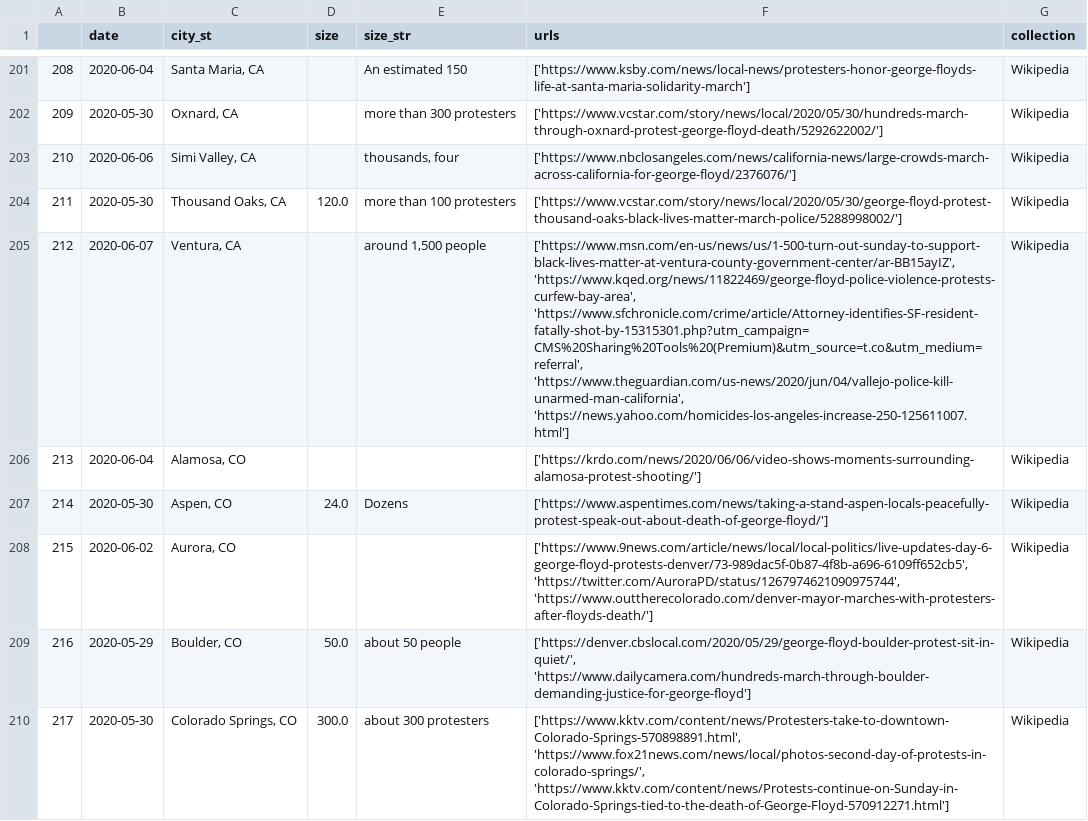
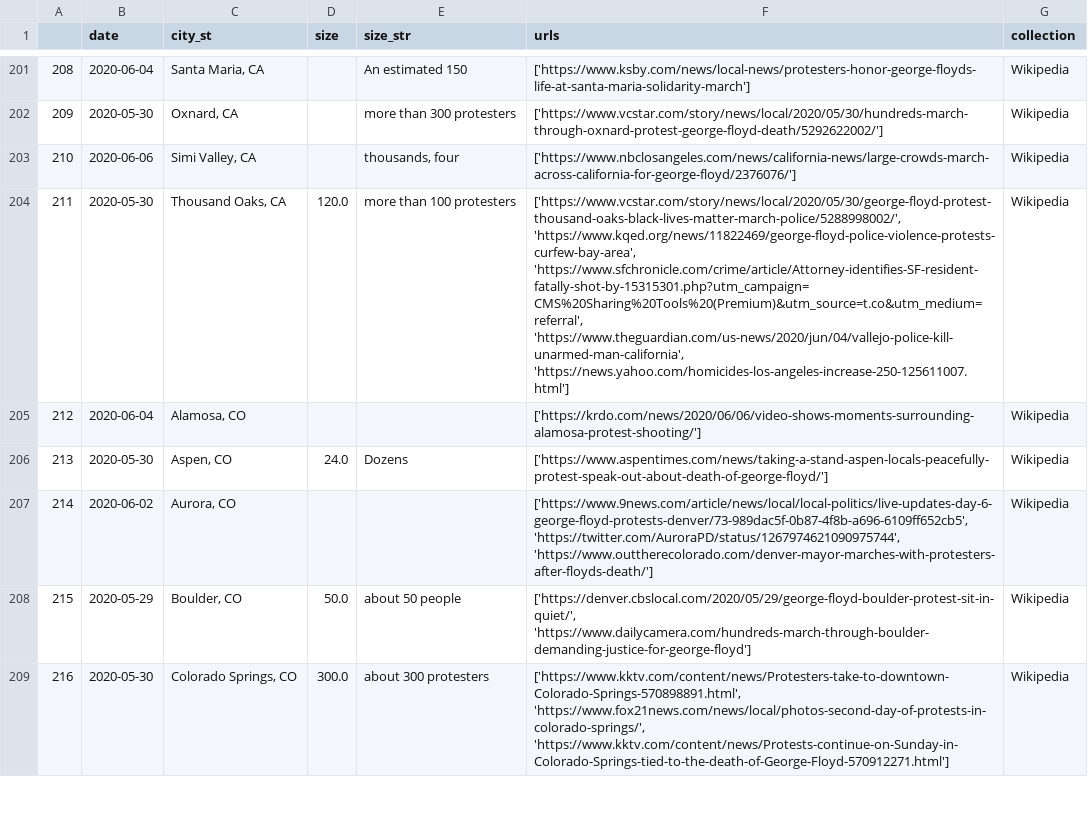
Before and after one commit to nealcaren/BLM-GFAABT, a CSV file: Notebooks/data/wiki_blm.csv, drawn as a sheet; only a part is shown, gaps mark what is left out; removed rows and columns are numbered as before the commit, all else as after; the diff covers the shown part only; the diff names each change by its address in the sheet, - before the commit and + after, or states it on an @@ line.

```diff
--- a/Notebooks/data/wiki_blm.csv
+++ b/Notebooks/data/wiki_blm.csv
-F204 (urls): ['https://www.vcstar.com/story/news/local/2020/05/30/george-floyd-protest-thousand-oaks-black-lives-matter-march-police/5288998002/']
+F204 (urls): ['https://www.vcstar.com/story/news/local/2020/05/30/george-floyd-protest-thousand-oaks-black-lives-matter-march-police/5288998002/', 'https://www.kqed.org/news/11822469/george-floyd-police-violence-protests-curfew-bay-area', 'https://www.sfchronicle.com/crime/article/Attorney-identifies-SF-resident-fatally-shot-by-15315301.php?utm_campaign=CMS%20Sharing%20Tools%20(Premium)&utm_source=t.co&utm_medium=referral', 'https://www.theguardian.com/us-news/2020/jun/04/vallejo-police-kill-unarmed-man-california', 'https://news.yahoo.com/homicides-los-angeles-increase-250-125611007.html']
-row 205: 212 | 2020-06-07 | Ventura, CA |  | around 1,500 people | ['https://www.msn.com/en-us/news/us/1-500-turn-out-sunday-to-support-black-lives-matter-at-ventura-county-government-center/ar-BB15ayIZ', 'https://www.kqed.org/news/11822469/george-floyd-police-violence-protests-curfew-bay-area', 'https://www.sfchronicle.com/crime/article/Attorney-identifies-SF-resident-fatally-shot-by-15315301.php?utm_campaign=CMS%20Sharing%20Tools%20(Premium)&utm_source=t.co&utm_medium=referral', 'https://www.theguardian.com/us-news/2020/jun/04/vallejo-police-kill-unarmed-man-california', 'https://news.yahoo.com/homicides-los-angeles-increase-250-125611007.html'] | Wikipedia
@@ column A renumbered from row 205 down @@
```
Also changed, not shown: 2 added rows and 25 edited cells elsewhere in this file, Notebooks/cities.csv, Notebooks/data/Elephrame.csv, 6 other files.
